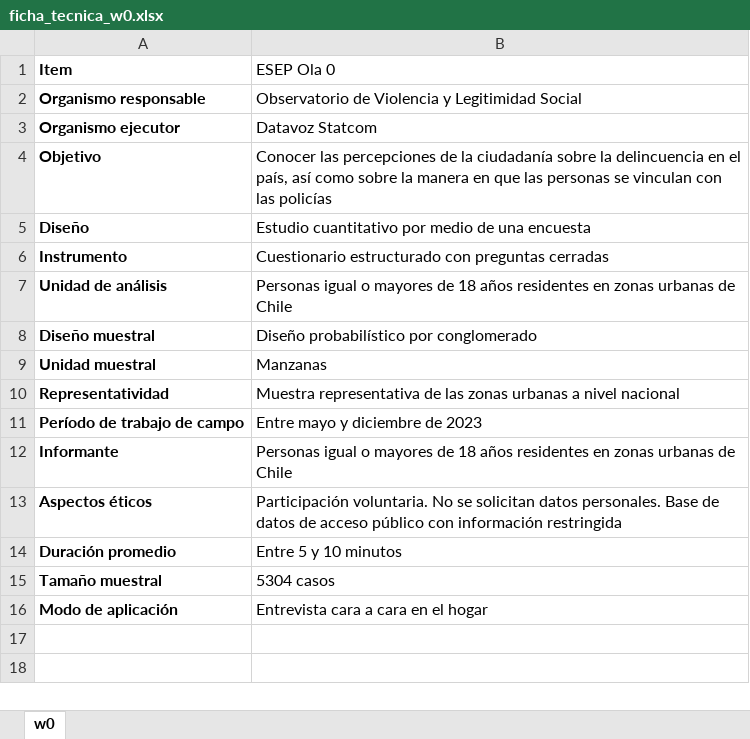
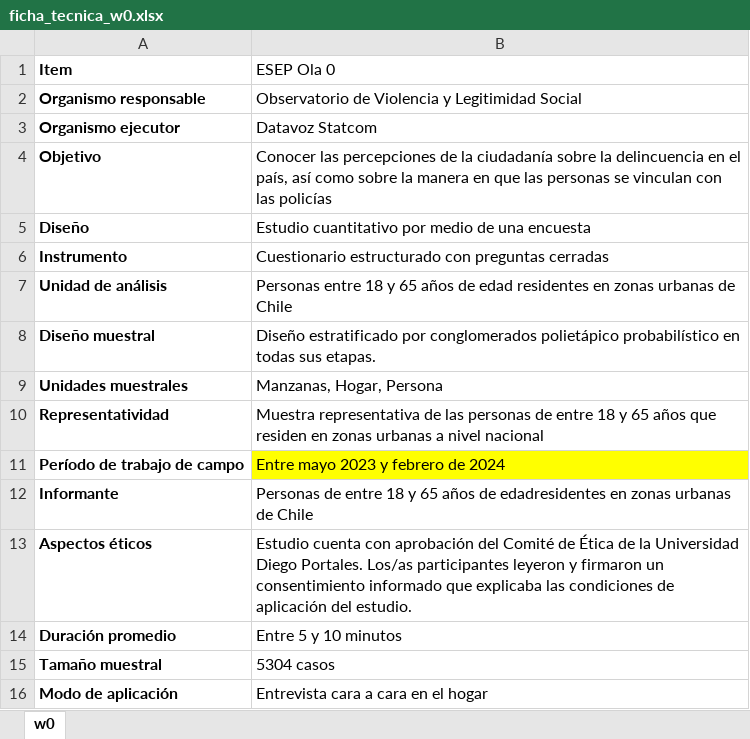
Before and after one commit to oles-cl/esep_presentations, an Excel workbook: data/ficha_tecnica_w0.xlsx, sheet w0, drawn as a sheet; values as stored, in another font and other column widths than the file's, no borders; charts and pictures not drawn; removed rows and columns are numbered as before the commit, all else as after; the diff names each change by its address in the sheet, - before the commit and + after, or states it on an @@ line.

```diff
--- a/data/ficha_tecnica_w0.xlsx (sheet w0)
+++ b/data/ficha_tecnica_w0.xlsx (sheet w0)
-B7 (ESEP Ola 0): Personas igual o mayores de 18 años residentes en…
+B7 (ESEP Ola 0): Personas entre 18 y 65 años de edad residentes en…
-B8 (ESEP Ola 0): Diseño probabilístico por conglomerado
+B8 (ESEP Ola 0): Diseño estratificado por conglomerados polietápico probabilístico en todas sus etapas.
-row 9: Unidad muestral | Manzanas
+row 9: Unidades muestrales | Manzanas, Hogar, Persona
-B10 (ESEP Ola 0): …de las zonas urbanas…
+B10 (ESEP Ola 0): …de las personas de entre 18 y 65 años que residen en zonas urbanas…
-B11 (ESEP Ola 0): Entre mayo y diciembre de 2023
+B11 (ESEP Ola 0): Entre mayo 2023 y febrero de 2024
-B11 fill: none
+B11 fill: #FFFF00
-B12 (ESEP Ola 0): Personas igual o mayores de 18 años residentes en zonas…
+B12 (ESEP Ola 0): Personas de entre 18 y 65 años de edadresidentes en zonas…
-B13 (ESEP Ola 0): Participación voluntaria. No se solicitan datos personales. Base de datos de acceso público con información restringida
+B13 (ESEP Ola 0): Estudio cuenta con aprobación del Comité de Ética de la Universidad Diego Portales. Los/as participantes leyeron y firmaron un consentimiento informado que explicaba las condiciones de aplicación del estudio.
```
Also changed, not shown: 54 other files.
